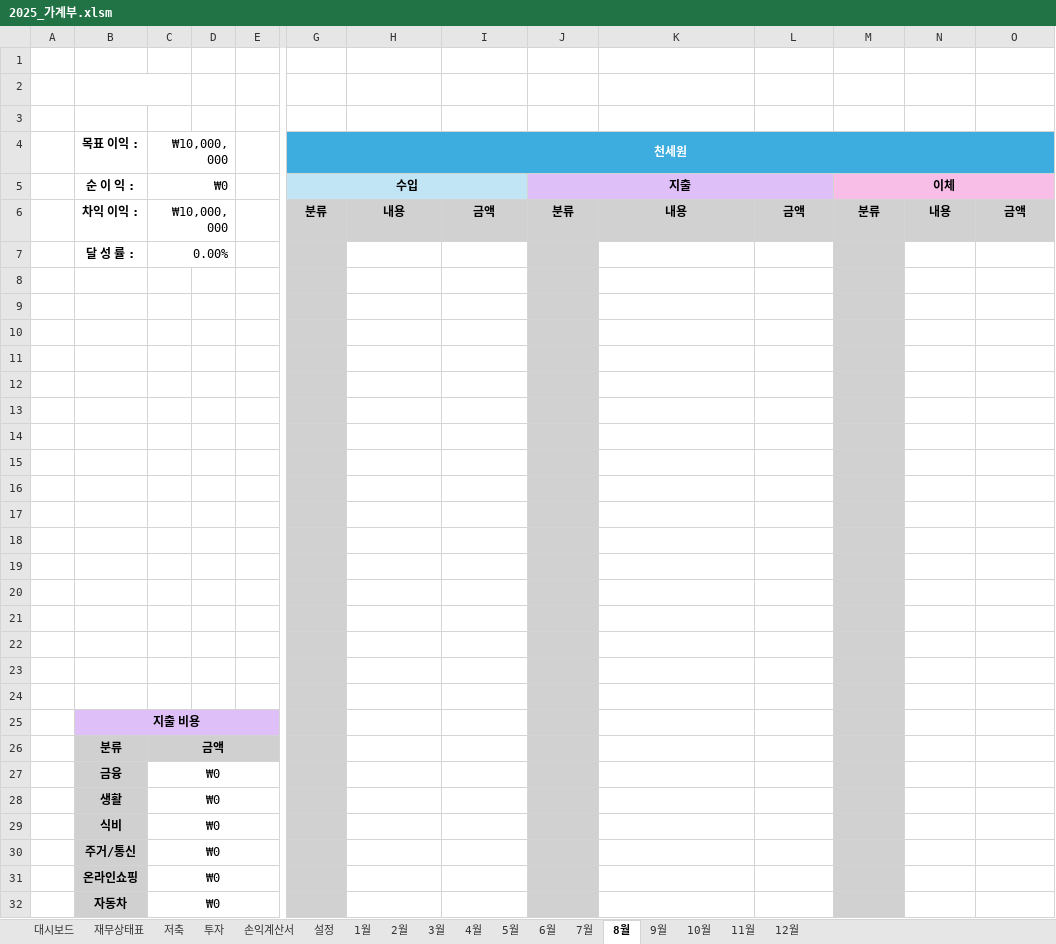
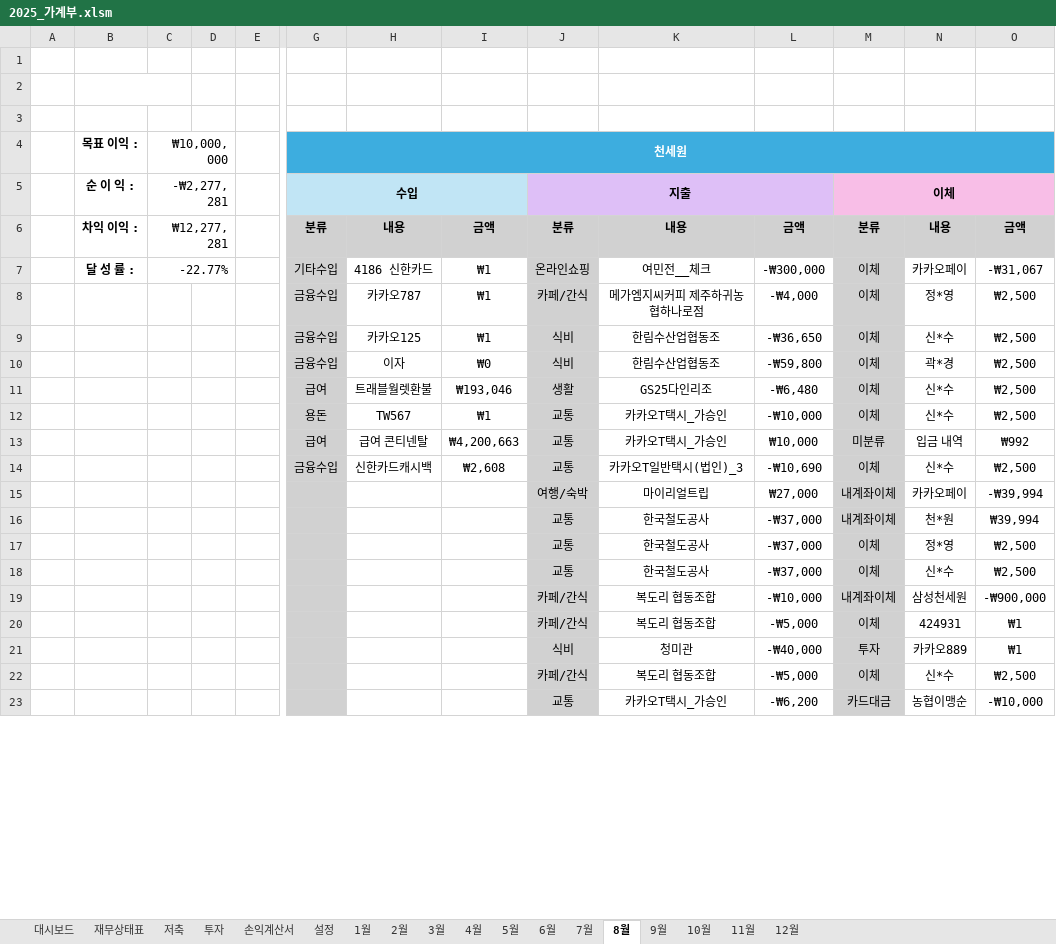
Before and after one commit to saewon1000/csw, an Excel workbook: account_book/2025_가계부.xlsm, sheet 8월, drawn as a sheet; only a part is shown, gaps mark what is left out; values as stored, in another font and other column widths than the file's, no borders; charts and pictures not drawn; removed rows and columns are numbered as before the commit, all else as after; rows hold the shown columns only; the diff covers the shown part only; the diff names each change by its address in the sheet, - before the commit and + after, or states it on an @@ line.

```diff
--- a/account_book/2025_가계부.xlsm (sheet 8월)
+++ b/account_book/2025_가계부.xlsm (sheet 8월)
-C5: ₩0
+C5: -₩2,277,281
-C6: ₩10,000,000
+C6: ₩12,277,281
-row 7:  | 달 성 률 : | 0.00%
-row 7: (empty)
+row 7:  | 달 성 률 : | -22.77% |  |  | 기타수입 | 4186 신한카드 | ₩1 | 온라인쇼핑 | 여민전__체크 | -₩300,000 | 이체 | 카카오페이 | -₩31,067
+C7:D7 merged
-row 8: (empty)
+row 8:  |  |  |  |  | 금융수입 | 카카오787 | ₩1 | 카페/간식 | 메가엠지씨커피 제주하귀농협하나로점 | -₩4,000 | 이체 | 정*영 | ₩2,500
-row 9: (empty)
+row 9:  |  |  |  |  | 금융수입 | 카카오125 | ₩1 | 식비 | 한림수산업협동조 | -₩36,650 | 이체 | 신*수 | ₩2,500
-row 10: (empty)
+row 10:  |  |  |  |  | 금융수입 | 이자 | ₩0 | 식비 | 한림수산업협동조 | -₩59,800 | 이체 | 곽*경 | ₩2,500
-row 11: (empty)
+row 11:  |  |  |  |  | 급여 | 트래블월렛환불 | ₩193,046 | 생활 | GS25다인리조 | -₩6,480 | 이체 | 신*수 | ₩2,500
-row 12: (empty)
+row 12:  |  |  |  |  | 용돈 | TW567 | ₩1 | 교통 | 카카오T택시_가승인 | -₩10,000 | 이체 | 신*수 | ₩2,500
-row 13: (empty)
+row 13:  |  |  |  |  | 급여 | 급여 콘티넨탈 | ₩4,200,663 | 교통 | 카카오T택시_가승인 | ₩10,000 | 미분류 | 입금 내역 | ₩992
-row 14: (empty)
+row 14:  |  |  |  |  | 금융수입 | 신한카드캐시백 | ₩2,608 | 교통 | 카카오T일반택시(법인)_3 | -₩10,690 | 이체 | 신*수 | ₩2,500
-row 15: (empty)
+row 15:  |  |  |  |  |  |  |  | 여행/숙박 | 마이리얼트립 | ₩27,000 | 내계좌이체 | 카카오페이 | -₩39,994
-row 16: (empty)
+row 16:  |  |  |  |  |  |  |  | 교통 | 한국철도공사 | -₩37,000 | 내계좌이체 | 천*원 | ₩39,994
-row 17: (empty)
+row 17:  |  |  |  |  |  |  |  | 교통 | 한국철도공사 | -₩37,000 | 이체 | 정*영 | ₩2,500
-row 18: (empty)
+row 18:  |  |  |  |  |  |  |  | 교통 | 한국철도공사 | -₩37,000 | 이체 | 신*수 | ₩2,500
-row 19: (empty)
+row 19:  |  |  |  |  |  |  |  | 카페/간식 | 복도리 협동조합 | -₩10,000 | 내계좌이체 | 삼성천세원 | -₩900,000
-row 20: (empty)
+row 20:  |  |  |  |  |  |  |  | 카페/간식 | 복도리 협동조합 | -₩5,000 | 이체 | 424931 | ₩1
-row 21: (empty)
+row 21:  |  |  |  |  |  |  |  | 식비 | 청미관 | -₩40,000 | 투자 | 카카오889 | ₩1
-row 22: (empty)
+row 22:  |  |  |  |  |  |  |  | 카페/간식 | 복도리 협동조합 | -₩5,000 | 이체 | 신*수 | ₩2,500
-row 23: (empty)
+row 23:  |  |  |  |  |  |  |  | 교통 | 카카오T택시_가승인 | -₩6,200 | 카드대금 | 농협이맹순 | -₩10,000
-row 25:  | 지출 비용
-row 26:  | 분류 | 금액
-row 27:  | 금융 | ₩0
-row 28:  | 생활 | ₩0
-row 29:  | 식비 | ₩0
-row 30:  | 주거/통신 | ₩0
-row 31:  | 온라인쇼핑 | ₩0
-row 32:  | 자동차 | ₩0
```
Also changed, not shown: 44 added rows, 35 removed rows, 25 edited cells, cell formats and merged cells elsewhere in this sheet, sheet 9월, sheet 10월, sheet 11월, sheet 12월, sheet 설정, sheet 재무상태표, 1 more sheet, charts or pictures, 2 other files.
